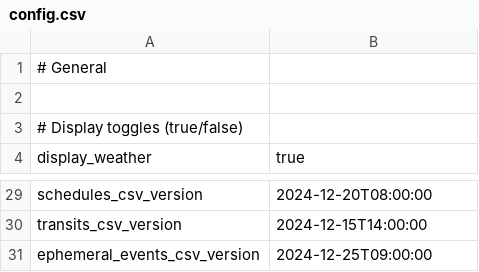
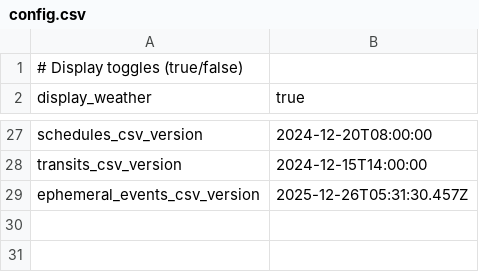
Before and after one commit to dcelayeta/pantallita-events, a CSV file: config.csv, drawn as a sheet; only a part is shown, gaps mark what is left out.

Commit message:
Update config.csv

```diff
--- a/config.csv
+++ b/config.csv
@@ -1,3 +1 @@
-# General
-
 # Display toggles (true/false)
@@ -30,2 +28,2 @@ schedules_csv_version,2024-12-20T08:00:00
 transits_csv_version,2024-12-15T14:00:00
-ephemeral_events_csv_version,2024-12-25T09:00:00
+ephemeral_events_csv_version,2025-12-26T05:31:30.457Z
```
